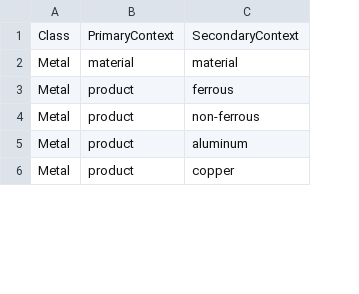
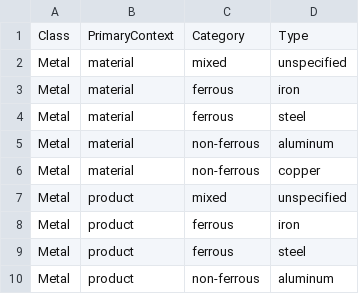
Before and after one commit to USEPA/materialflowlist, a CSV file: materialflowlist/input/Contexts.csv, drawn as a sheet; only a part is shown; removed rows and columns are numbered as before the commit, all else as after; the diff covers the shown part only; the diff names each change by its address in the sheet, - before the commit and + after, or states it on an @@ line.

```diff
--- a/materialflowlist/input/Contexts.csv
+++ b/materialflowlist/input/Contexts.csv
-column C, rows 1-6: SecondaryContext | material | ferrous | non-ferrous | aluminum | copper
+column C, row 1: Category; rows 6-10: non-ferrous | mixed | ferrous | ferrous | non-ferrous
+column D, row 1: Type; rows 6-10: copper | unspecified | iron | steel | aluminum
+row 2: Metal | material | mixed | unspecified
+row 3: Metal | material | ferrous | iron
+row 4: Metal | material | ferrous | steel
+row 5: Metal | material | non-ferrous | aluminum
```
Also changed, not shown: 22 added rows elsewhere in this file, materialflowlist/input/MetalFlowablePrimaryContexts.csv, materialflowlist/input/PaperFlowablePrimaryContexts.csv, 7 other files.
